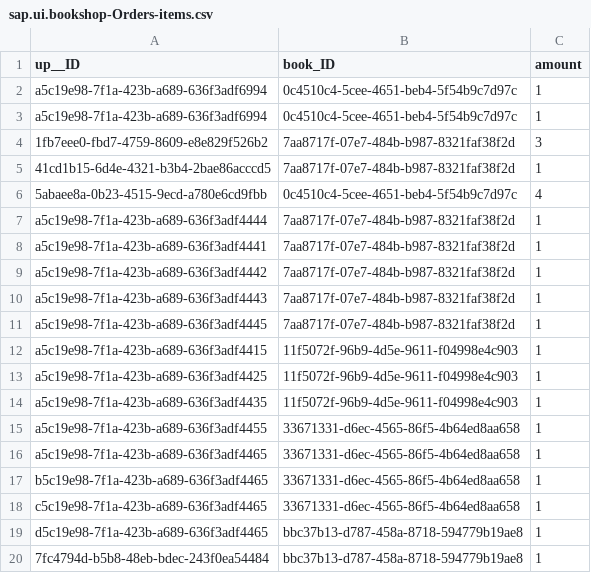
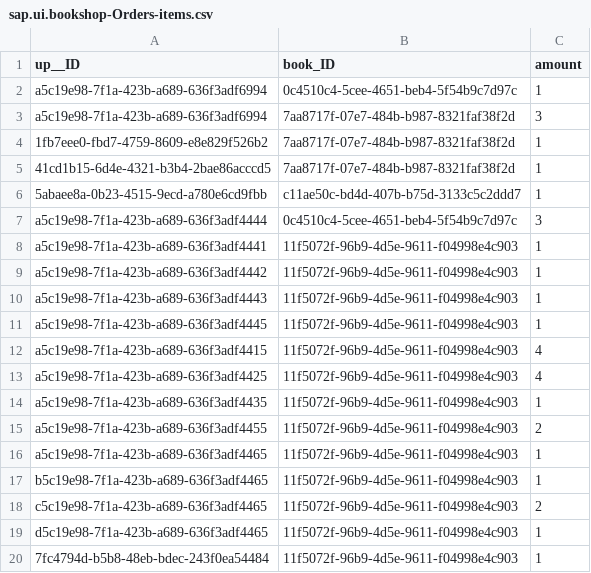
Before and after one commit to aridel1997/bookshops, a CSV file: db/data/sap.ui.bookshop-Orders-items.csv, drawn as a sheet.

```diff
--- a/db/data/sap.ui.bookshop-Orders-items.csv
+++ b/db/data/sap.ui.bookshop-Orders-items.csv
@@ -2,19 +2,19 @@ up__ID;book_ID;amount
 a5c19e98-7f1a-423b-a689-636f3adf6994;0c4510c4-5cee-4651-beb4-5f54b9c7d97c;1
-a5c19e98-7f1a-423b-a689-636f3adf6994;0c4510c4-5cee-4651-beb4-5f54b9c7d97c;1
-1fb7eee0-fbd7-4759-8609-e8e829f526b2;7aa8717f-07e7-484b-b987-8321faf38f2d;3
+a5c19e98-7f1a-423b-a689-636f3adf6994;7aa8717f-07e7-484b-b987-8321faf38f2d;3
+1fb7eee0-fbd7-4759-8609-e8e829f526b2;7aa8717f-07e7-484b-b987-8321faf38f2d;1
 41cd1b15-6d4e-4321-b3b4-2bae86acccd5;7aa8717f-07e7-484b-b987-8321faf38f2d;1
-5abaee8a-0b23-4515-9ecd-a780e6cd9fbb;0c4510c4-5cee-4651-beb4-5f54b9c7d97c;4
-a5c19e98-7f1a-423b-a689-636f3adf4444;7aa8717f-07e7-484b-b987-8321faf38f2d;1
-a5c19e98-7f1a-423b-a689-636f3adf4441;7aa8717f-07e7-484b-b987-8321faf38f2d;1
-a5c19e98-7f1a-423b-a689-636f3adf4442;7aa8717f-07e7-484b-b987-8321faf38f2d;1
-a5c19e98-7f1a-423b-a689-636f3adf4443;7aa8717f-07e7-484b-b987-8321faf38f2d;1
-a5c19e98-7f1a-423b-a689-636f3adf4445;7aa8717f-07e7-484b-b987-8321faf38f2d;1
-a5c19e98-7f1a-423b-a689-636f3adf4415;11f5072f-96b9-4d5e-9611-f04998e4c903;1
-a5c19e98-7f1a-423b-a689-636f3adf4425;11f5072f-96b9-4d5e-9611-f04998e4c903;1
+5abaee8a-0b23-4515-9ecd-a780e6cd9fbb;c11ae50c-bd4d-407b-b75d-3133c5c2ddd7;1
+a5c19e98-7f1a-423b-a689-636f3adf4444;0c4510c4-5cee-4651-beb4-5f54b9c7d97c;3
+a5c19e98-7f1a-423b-a689-636f3adf4441;11f5072f-96b9-4d5e-9611-f04998e4c903;1
+a5c19e98-7f1a-423b-a689-636f3adf4442;11f5072f-96b9-4d5e-9611-f04998e4c903;1
+a5c19e98-7f1a-423b-a689-636f3adf4443;11f5072f-96b9-4d5e-9611-f04998e4c903;1
+a5c19e98-7f1a-423b-a689-636f3adf4445;11f5072f-96b9-4d5e-9611-f04998e4c903;1
+a5c19e98-7f1a-423b-a689-636f3adf4415;11f5072f-96b9-4d5e-9611-f04998e4c903;4
+a5c19e98-7f1a-423b-a689-636f3adf4425;11f5072f-96b9-4d5e-9611-f04998e4c903;4
 a5c19e98-7f1a-423b-a689-636f3adf4435;11f5072f-96b9-4d5e-9611-f04998e4c903;1
-a5c19e98-7f1a-423b-a689-636f3adf4455;33671331-d6ec-4565-86f5-4b64ed8aa658;1
-a5c19e98-7f1a-423b-a689-636f3adf4465;33671331-d6ec-4565-86f5-4b64ed8aa658;1
-b5c19e98-7f1a-423b-a689-636f3adf4465;33671331-d6ec-4565-86f5-4b64ed8aa658;1
-c5c19e98-7f1a-423b-a689-636f3adf4465;33671331-d6ec-4565-86f5-4b64ed8aa658;1
-d5c19e98-7f1a-423b-a689-636f3adf4465;bbc37b13-d787-458a-8718-594779b19ae8;1
-7fc4794d-b5b8-48eb-bdec-243f0ea54484;bbc37b13-d787-458a-8718-594779b19ae8;1
+a5c19e98-7f1a-423b-a689-636f3adf4455;11f5072f-96b9-4d5e-9611-f04998e4c903;2
+a5c19e98-7f1a-423b-a689-636f3adf4465;11f5072f-96b9-4d5e-9611-f04998e4c903;1
+b5c19e98-7f1a-423b-a689-636f3adf4465;11f5072f-96b9-4d5e-9611-f04998e4c903;1
+c5c19e98-7f1a-423b-a689-636f3adf4465;11f5072f-96b9-4d5e-9611-f04998e4c903;2
+d5c19e98-7f1a-423b-a689-636f3adf4465;11f5072f-96b9-4d5e-9611-f04998e4c903;1
+7fc4794d-b5b8-48eb-bdec-243f0ea54484;11f5072f-96b9-4d5e-9611-f04998e4c903;1
```
Also changed, not shown: db/data/sap.ui.bookshop-Orders.csv, 8 other files.
